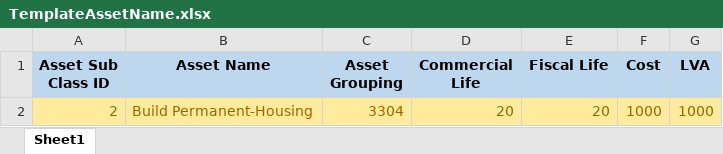
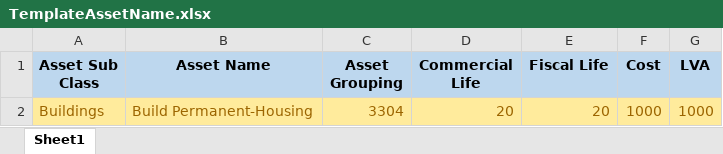
Before and after one commit to Pilalz/asset-management, an Excel workbook: public/template/TemplateAssetName.xlsx, sheet Sheet1, drawn as a sheet; values as stored, in another font and other column widths than the file's, no borders; the diff names each change by its address in the sheet, - before the commit and + after, or states it on an @@ line.

```diff
--- a/public/template/TemplateAssetName.xlsx (sheet Sheet1)
+++ b/public/template/TemplateAssetName.xlsx (sheet Sheet1)
-A1: Asset Sub Class ID
+A1: Asset Sub Class
-A2 (Asset Sub Class): 2
+A2 (Asset Sub Class): Buildings
```
Also changed, not shown: public/template/TemplateAsset.xlsx, public/template/TemplateAssetSubClass.xlsx, 8 other files.
